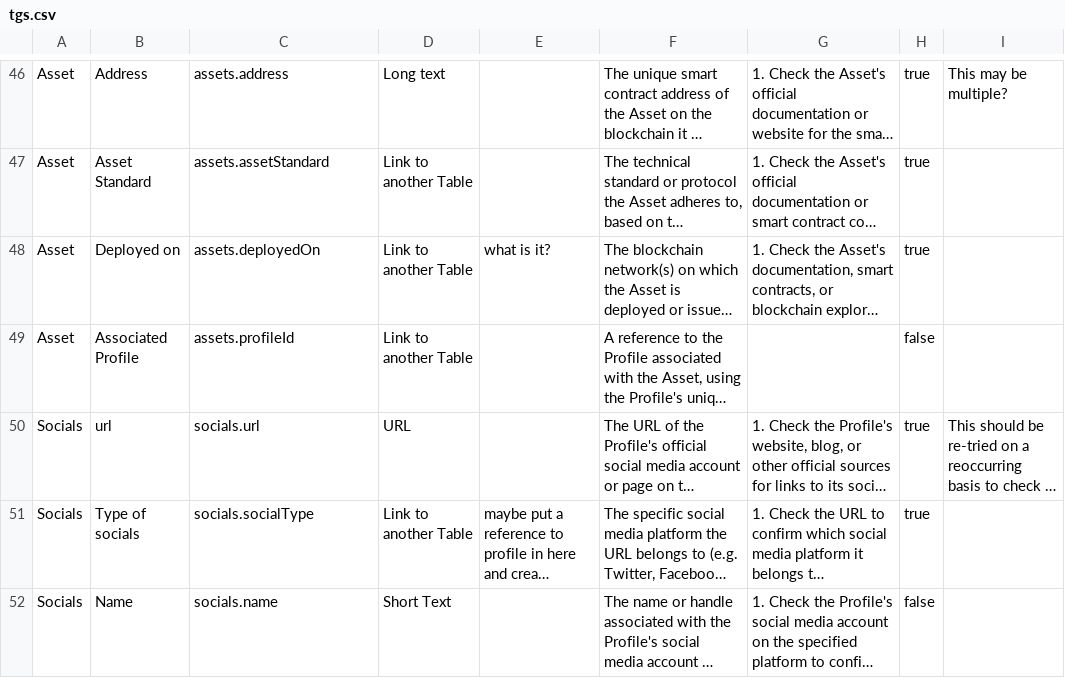
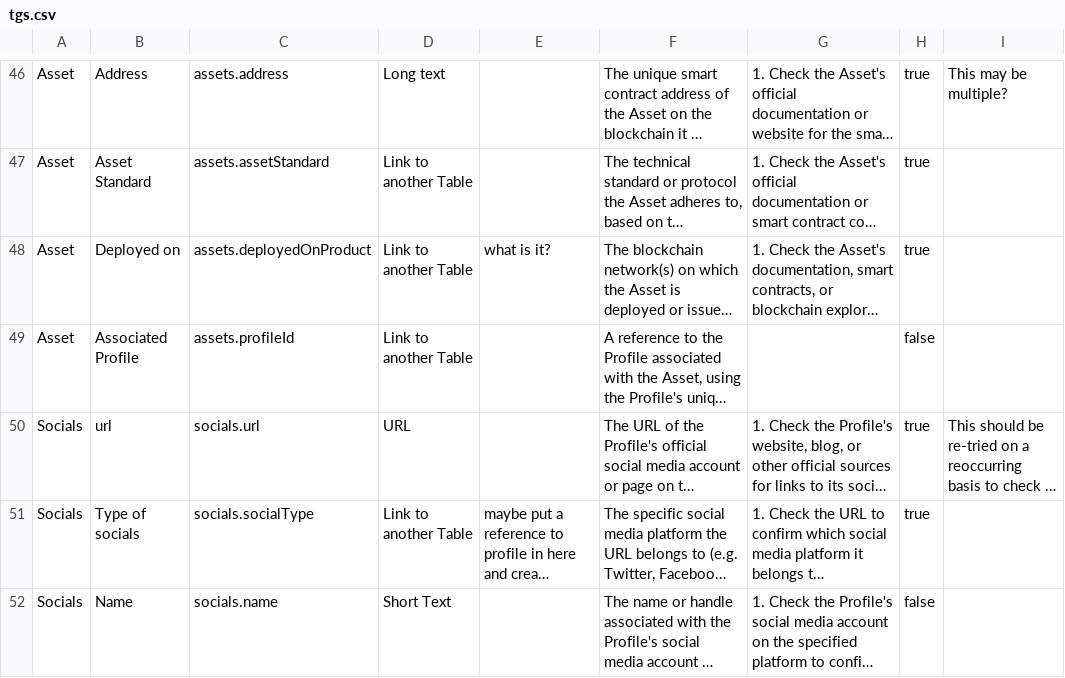
Before and after one commit to The-Grid-Data/TGS, a CSV file: tgs-004/python/tgs.csv, drawn as a sheet; only a part is shown, gaps mark what is left out; long unchanged cells end in …; the diff names each change by its address in the sheet, - before the commit and + after, or states it on an @@ line.

```diff
--- a/tgs-004/python/tgs.csv
+++ b/tgs-004/python/tgs.csv
-C48: assets.deployedOn
+C48: assets.deployedOnProduct
```
Also changed, not shown: 52 other files.
